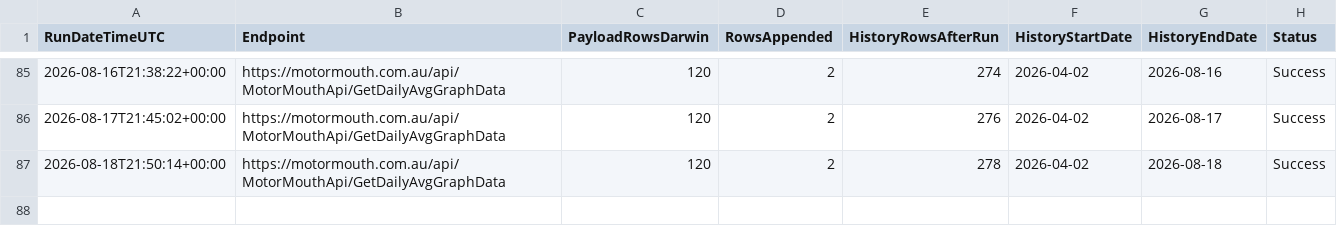
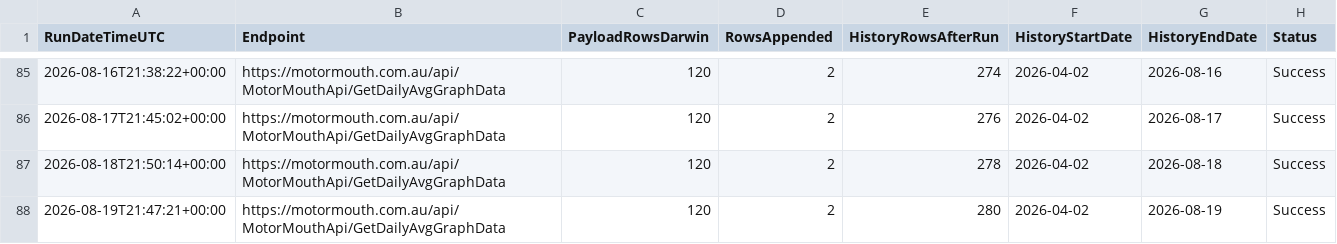
Before and after one commit to ResearchTourismNT/Fuel-Prices, a CSV file: data/Daily Fuel Price Data - Darwin Only/motormouth_darwin_daily_avg_run_log.csv, drawn as a sheet; only a part is shown, gaps mark what is left out; the diff names each change by its address in the sheet, - before the commit and + after, or states it on an @@ line.

```diff
--- a/data/Daily Fuel Price Data - Darwin Only/motormouth_darwin_daily_avg_run_log.csv
+++ b/data/Daily Fuel Price Data - Darwin Only/motormouth_darwin_daily_avg_run_log.csv
+row 88: 2026-08-19T21:47:21+00:00 | https://motormouth.com.au/api/MotorMouthApi/GetDailyAvgGraphData | 120 | 2 | 280 | 2026-04-02 | 2026-08-19 | Success
```
Also changed, not shown: data/Daily Fuel Price Data - Darwin Only/motormouth_darwin_daily_avg_history_long.csv, data/Daily Fuel Price Data - Darwin Only/motormouth_darwin_daily_avg_history_wide.csv.
